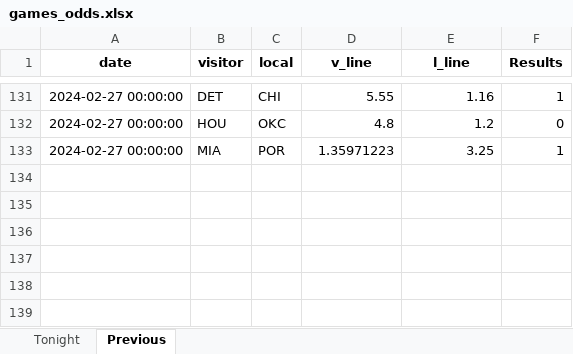
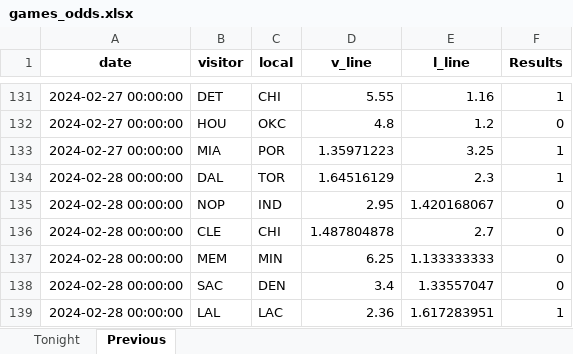
Before and after one commit to marioutiel/TFG, an Excel workbook: Predictions/games_odds.xlsx, sheet Previous, drawn as a sheet; only a part is shown, gaps mark what is left out; values as stored, in another font and other column widths than the file's, no borders; the diff names each change by its address in the sheet, - before the commit and + after, or states it on an @@ line.

```diff
--- a/Predictions/games_odds.xlsx (sheet Previous)
+++ b/Predictions/games_odds.xlsx (sheet Previous)
+row 134: 2024-02-28 00:00:00 | DAL | TOR | 1.64516129 | 2.3 | 1
+row 135: 2024-02-28 00:00:00 | NOP | IND | 2.95 | 1.420168067 | 0
+row 136: 2024-02-28 00:00:00 | CLE | CHI | 1.487804878 | 2.7 | 0
+row 137: 2024-02-28 00:00:00 | MEM | MIN | 6.25 | 1.133333333 | 0
+row 138: 2024-02-28 00:00:00 | SAC | DEN | 3.4 | 1.33557047 | 0
+row 139: 2024-02-28 00:00:00 | LAL | LAC | 2.36 | 1.617283951 | 1
```
Also changed, not shown: sheet Tonight, Predictions/ModelsHistory/FCNN.xlsx, Predictions/ModelsHistory/GB.xlsx, 44 other files.
